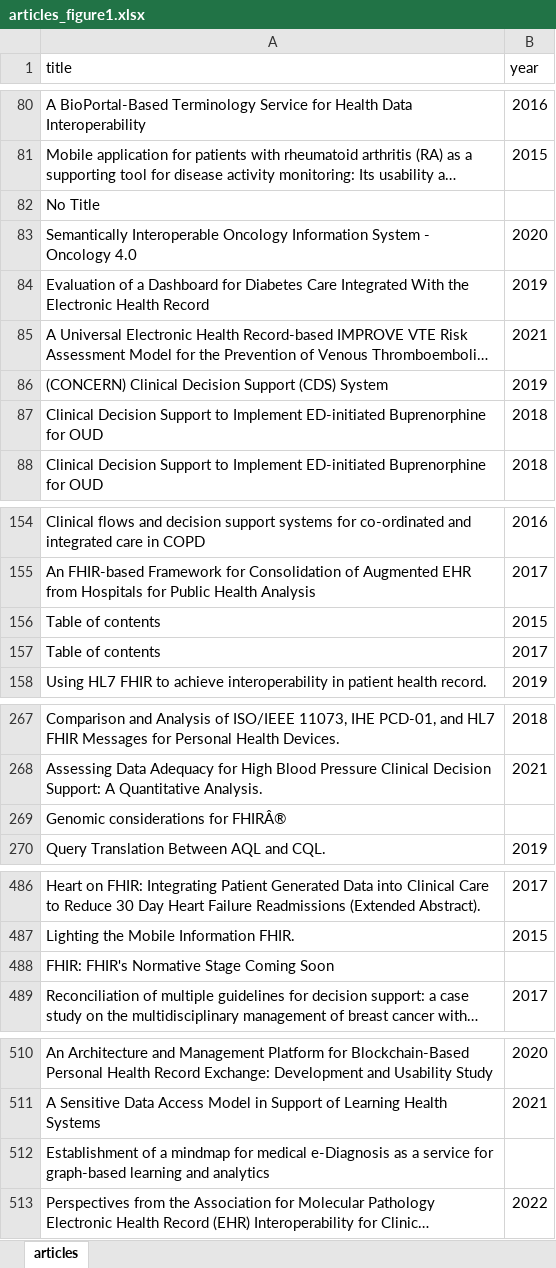
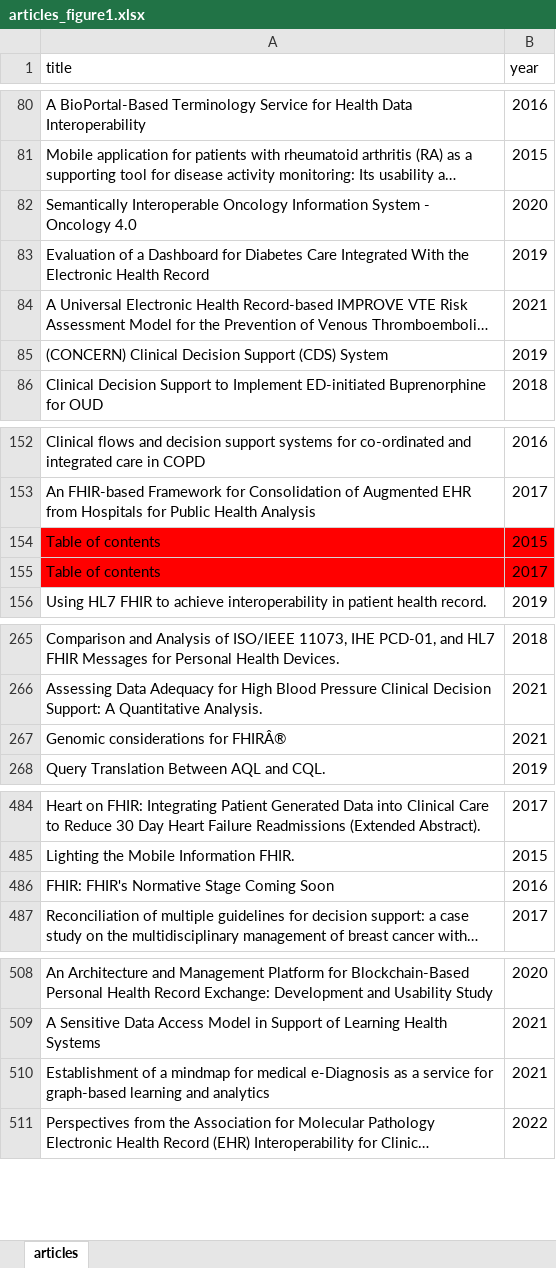
Before and after one commit to BIH-CEI/FHIR-Research-Review, an Excel workbook: articles_figure1.xlsx, sheet articles, drawn as a sheet; only a part is shown, gaps mark what is left out; long unchanged cells end in …; values as stored, in another font and other column widths than the file's, no borders; conditional formats not drawn; removed rows and columns are numbered as before the commit, all else as after; the diff names each change by its address in the sheet, - before the commit and + after, or states it on an @@ line.

Commit message:
New Excel File

```diff
--- a/articles_figure1.xlsx (sheet articles)
+++ b/articles_figure1.xlsx (sheet articles)
-row 82: No Title
-row 87: Clinical Decision Support to Implement ED-initiated Buprenorphine for OUD | 2018
-A154:B155 fill: none
+A154:B155 fill: #FF0000
-B267 (year): (empty)
+B267 (year): 2021
-B486 (year): (empty)
+B486 (year): 2016
-B510 (year): (empty)
+B510 (year): 2021
```
Also changed, not shown: 1 other file.
